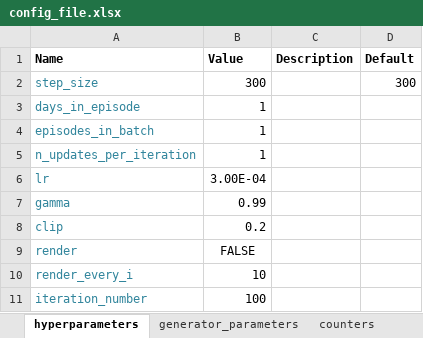
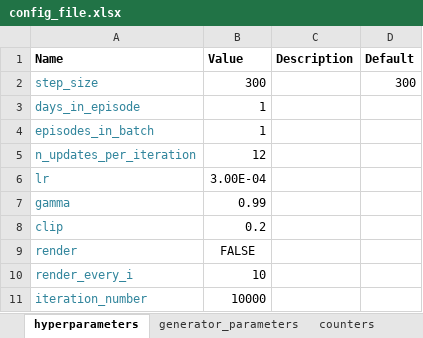
Before and after one commit to erezshemesh/Project_B, an Excel workbook: config_file.xlsx, sheet hyperparameters, drawn as a sheet; values as stored, in another font and other column widths than the file's, no borders; the diff names each change by its address in the sheet, - before the commit and + after, or states it on an @@ line.

```diff
--- a/config_file.xlsx (sheet hyperparameters)
+++ b/config_file.xlsx (sheet hyperparameters)
-B5 (Value): 1
+B5 (Value): 12
-B11 (Value): 100
+B11 (Value): 10000
```
Also changed, not shown: 7 other files.
